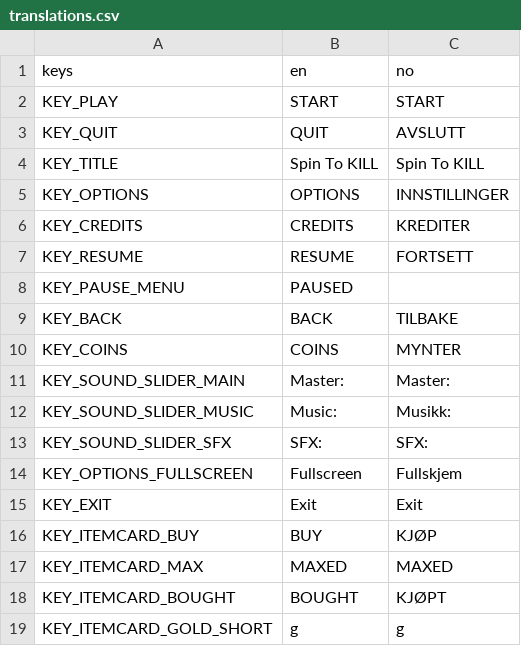
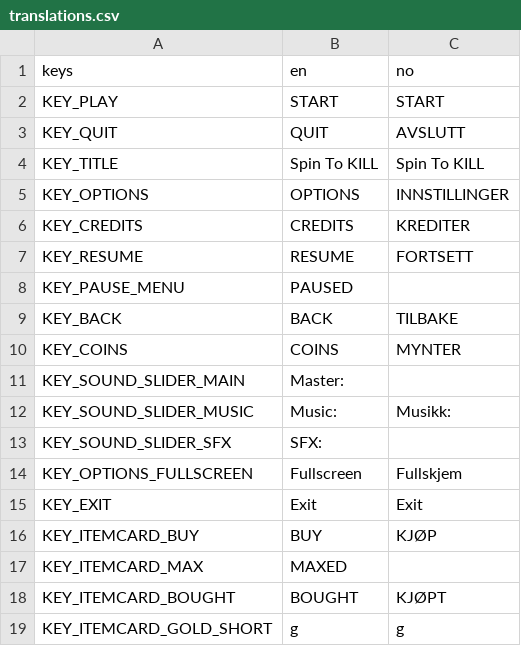
Before and after one commit to Toy085/spin-to-kill, a CSV file: Translations/translations.csv, drawn as a sheet.

```diff
--- a/Translations/translations.csv
+++ b/Translations/translations.csv
@@ -10,5 +10,5 @@ KEY_BACK;BACK;TILBAKE
 KEY_COINS;COINS;MYNTER
-KEY_SOUND_SLIDER_MAIN;Master:;Master:
+KEY_SOUND_SLIDER_MAIN;Master:
 KEY_SOUND_SLIDER_MUSIC;Music:;Musikk:
-KEY_SOUND_SLIDER_SFX;SFX:;SFX:
+KEY_SOUND_SLIDER_SFX;SFX:
 KEY_OPTIONS_FULLSCREEN;Fullscreen;Fullskjem
@@ -16,3 +16,3 @@ KEY_EXIT;Exit;Exit
 KEY_ITEMCARD_BUY;BUY;KJØP
-KEY_ITEMCARD_MAX;MAXED;MAXED
+KEY_ITEMCARD_MAX;MAXED
 KEY_ITEMCARD_BOUGHT;BOUGHT;KJØPT
```
Also changed, not shown: 1 other file.
